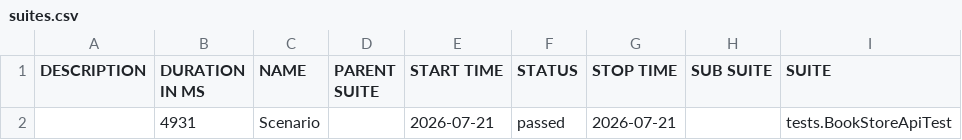
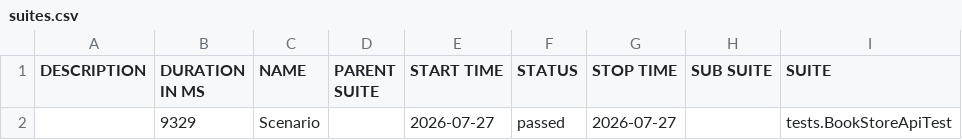
Before and after one commit to RajaVUst/SDET-4, a CSV file: 26/data/suites.csv, drawn as a sheet; only a part is shown; the diff names each change by its address in the sheet, - before the commit and + after, or states it on an @@ line.

```diff
--- a/26/data/suites.csv
+++ b/26/data/suites.csv
-B2 (DURATION IN MS): 4931
+B2 (DURATION IN MS): 9329
-E2 (START TIME): 2026-07-21
+E2 (START TIME): 2026-07-27
-G2 (STOP TIME): 2026-07-21
+G2 (STOP TIME): 2026-07-27
```
Also changed, not shown: 27 other files.
